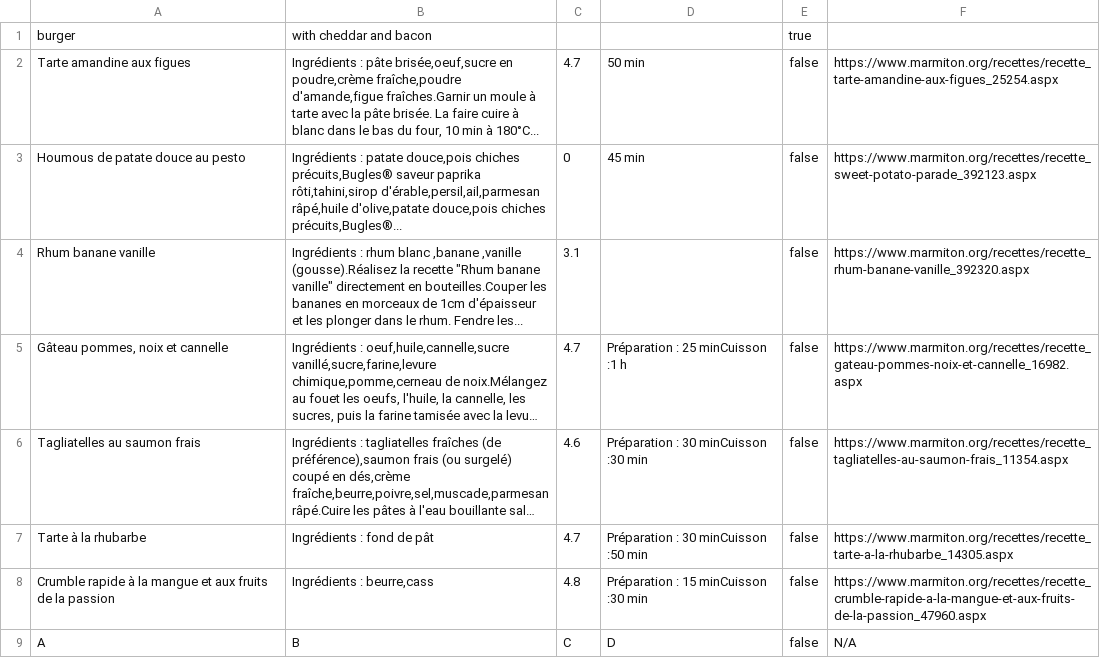
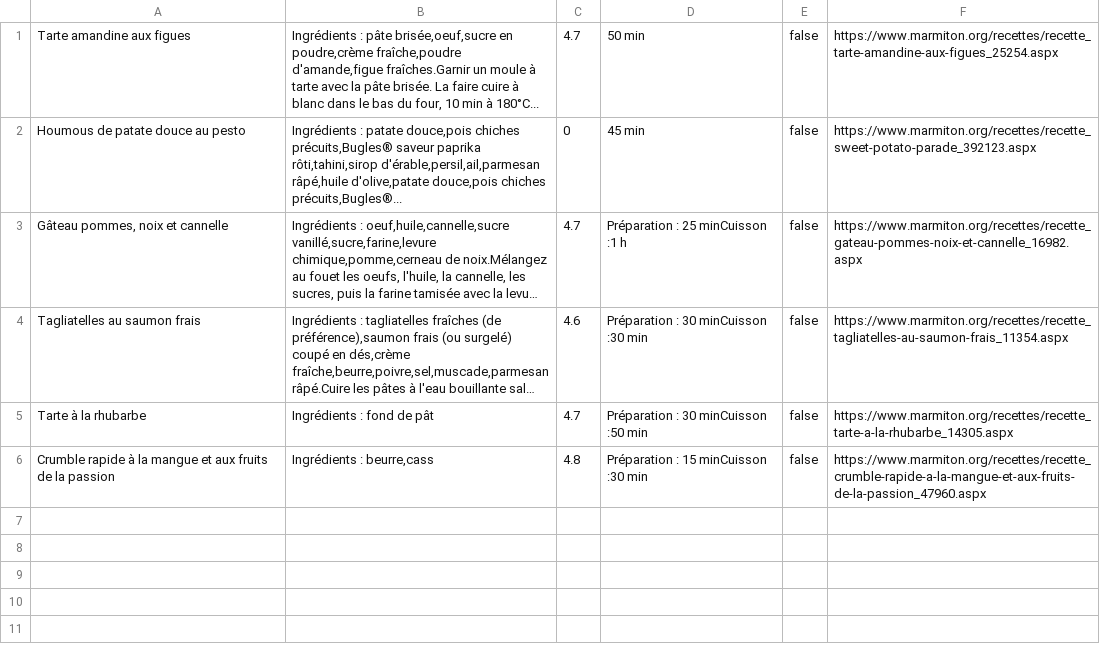
Before and after one commit to adcousin/cookbook-sinatra, a CSV file: recipes.csv, drawn as a sheet; long unchanged cells end in …; the diff names each change by its address in the sheet, - before the commit and + after, or states it on an @@ line.

```diff
--- a/recipes.csv
+++ b/recipes.csv
-row 1: burger | with cheddar and bacon |  |  | true
-row 4: Rhum banane vanille | Ingrédients : rhum blanc ,banane ,vanille (gousse).Réalisez la recette "Rhum banane vanille" directement en bouteilles.Couper les bananes en morceaux de 1cm d'épaisseur et les plonger dans le rhum. Fendre les... | 3.1 |  | false | https://www.marmiton.org/recettes/recette_rhum-banane-vanille_392320.aspx
-row 9: A | B | C | D | false | N/A
```
Also changed, not shown: 1 other file.
